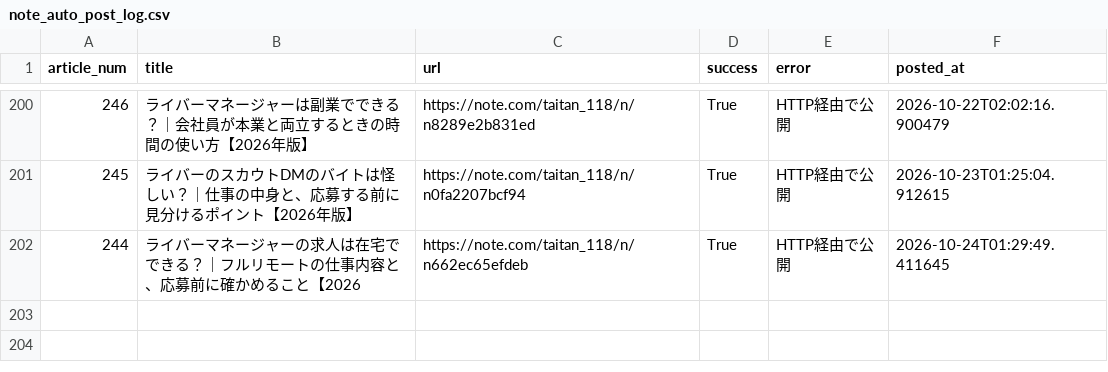
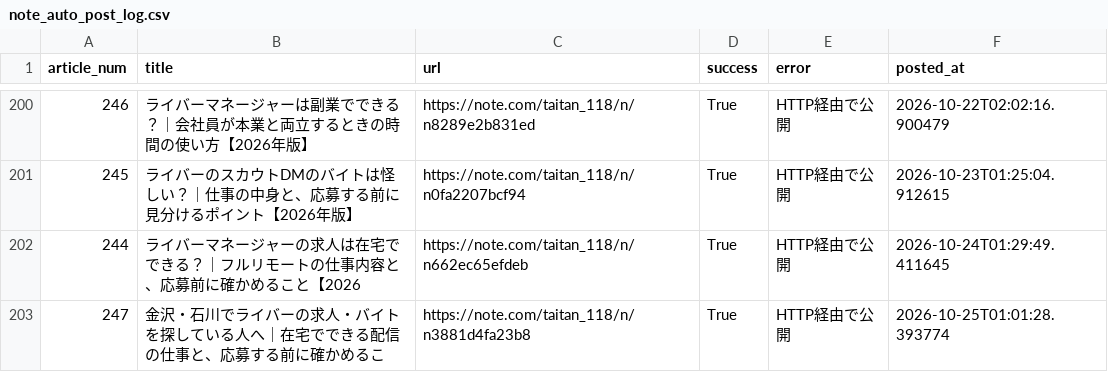
Before and after one commit to taitan118120-dot/liver-acquisition, a CSV file: data/note_auto_post_log.csv, drawn as a sheet; only a part is shown, gaps mark what is left out; the diff names each change by its address in the sheet, - before the commit and + after, or states it on an @@ line.

```diff
--- a/data/note_auto_post_log.csv
+++ b/data/note_auto_post_log.csv
+row 203: 247 | 金沢・石川でライバーの求人・バイトを探している人へ｜在宅でできる配信の仕事と、応募する前に確かめるこ | https://note.com/taitan_118/n/n3881d4fa23b8 | True | HTTP経由で公開 | 2026-10-25T01:01:28.393774
```
Also changed, not shown: 2 other files.
